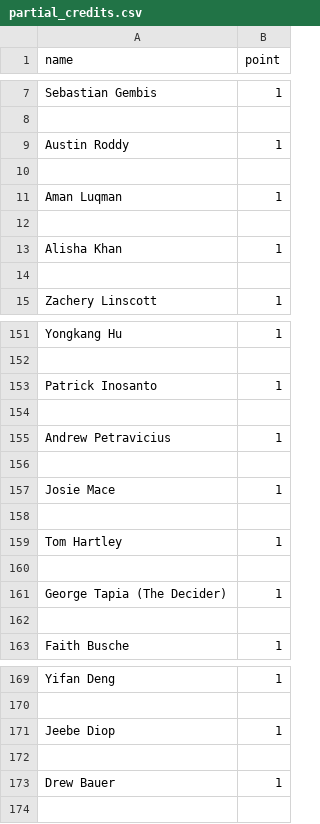
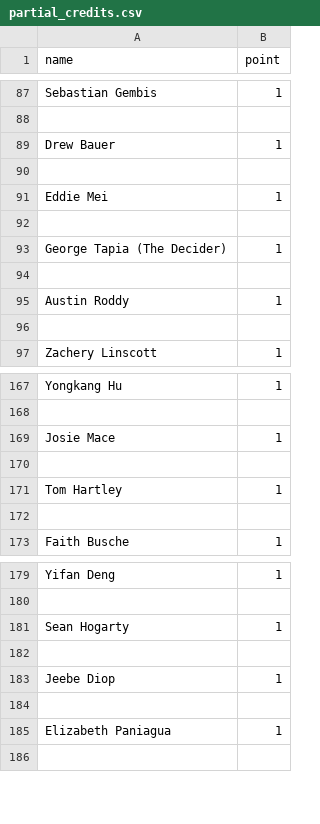
Before and after one commit to b72u68/VandyHacks-VII, a CSV file: zoom_logs/10-4-2020/partial_credits.csv, drawn as a sheet; only a part is shown, gaps mark what is left out; the diff covers the shown part only.

```diff
--- a/zoom_logs/10-4-2020/partial_credits.csv
+++ b/zoom_logs/10-4-2020/partial_credits.csv
@@ -8,7 +88,9 @@ Sebastian Gembis,1
 
+Drew Bauer,1
+
+Eddie Mei,1
+
+George Tapia (The Decider),1
+
 Austin Roddy,1
-
-Aman Luqman,1
-
-Alisha Khan,1
 
@@ -152,6 +168,2 @@ Yongkang Hu,1
 
-Patrick Inosanto,1
-
-Andrew Petravicius,1
-
 Josie Mace,1
@@ -159,4 +171,2 @@ Josie Mace,1
 Tom Hartley,1
-
-George Tapia (The Decider),1
 
@@ -170,5 +180,7 @@ Yifan Deng,1
 
+Sean Hogarty,1
+
 Jeebe Diop,1
 
-Drew Bauer,1
+Elizabeth Paniagua,1
 
```
Also changed, not shown: 42 added rows, 36 removed rows, 37 moved rows and 2 edited cells elsewhere in this file, 10 other files.
